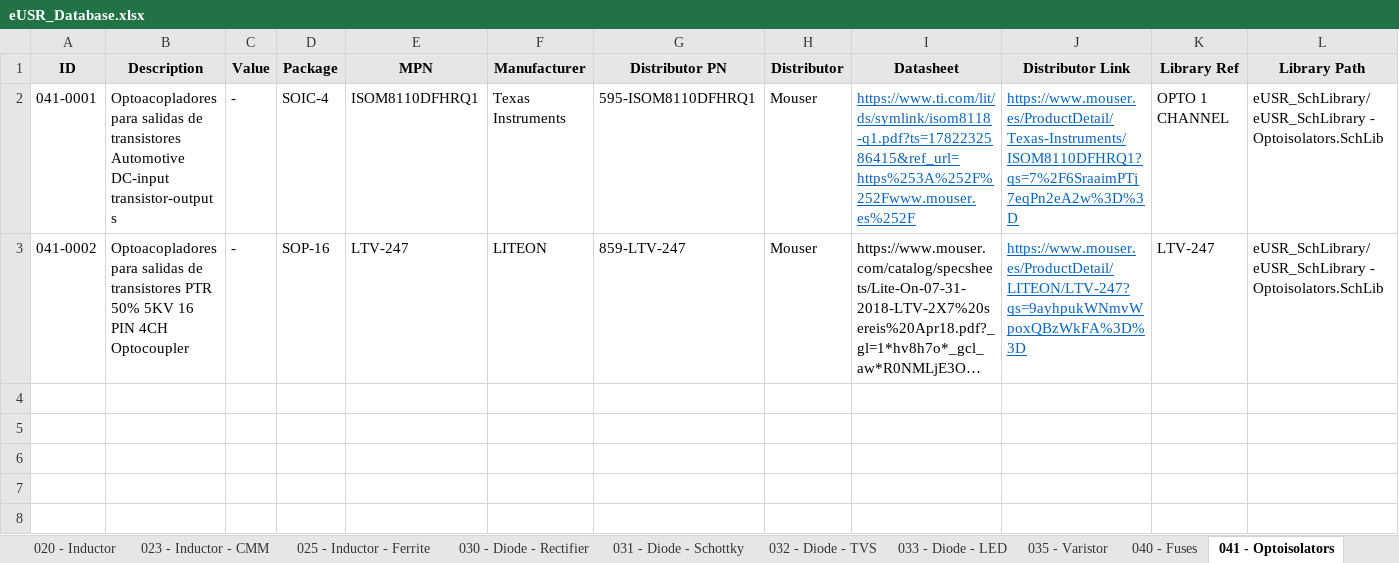
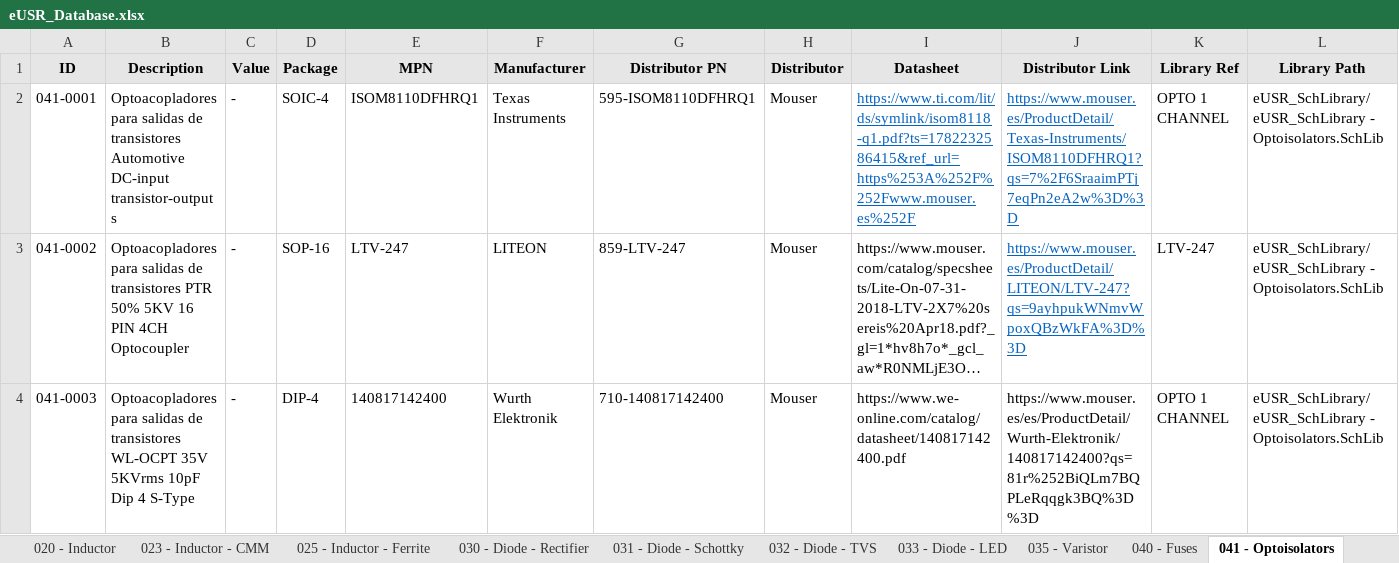
Before and after one commit to Gustavo-Gago/LIB, an Excel workbook: eUSR_Database.xlsx, sheet 041 - Optoisolators, drawn as a sheet; only a part is shown; long unchanged cells end in …; values as stored, in another font and other column widths than the file's, no borders; rows hold the shown columns only; the diff names each change by its address in the sheet, - before the commit and + after, or states it on an @@ line.

```diff
--- a/eUSR_Database.xlsx (sheet 041 - Optoisolators)
+++ b/eUSR_Database.xlsx (sheet 041 - Optoisolators)
+row 4: 041-0003 | Optoacopladores para salidas de transistores WL-OCPT 35V 5KVrms 10pF Dip 4 S-Type | - | DIP-4 | 140817142400 | Wurth Elektronik | 710-140817142400 | Mouser | https://www.we-online.com/catalog/datasheet/140817142400.pdf | https://www.mouser.es/es/ProductDetail/Wurth-Elektronik/140817142400?qs=81r%252BiQLm7BQPLeRqqgk3BQ%3D%3D | OPTO 1 CHANNEL | eUSR_SchLibrary/eUSR_SchLibrary - Optoisolators.SchLib
```
Also changed, not shown: sheet 100 - Electromechanicals, sheet 010 - Resistors - SMD, 3 other files.
